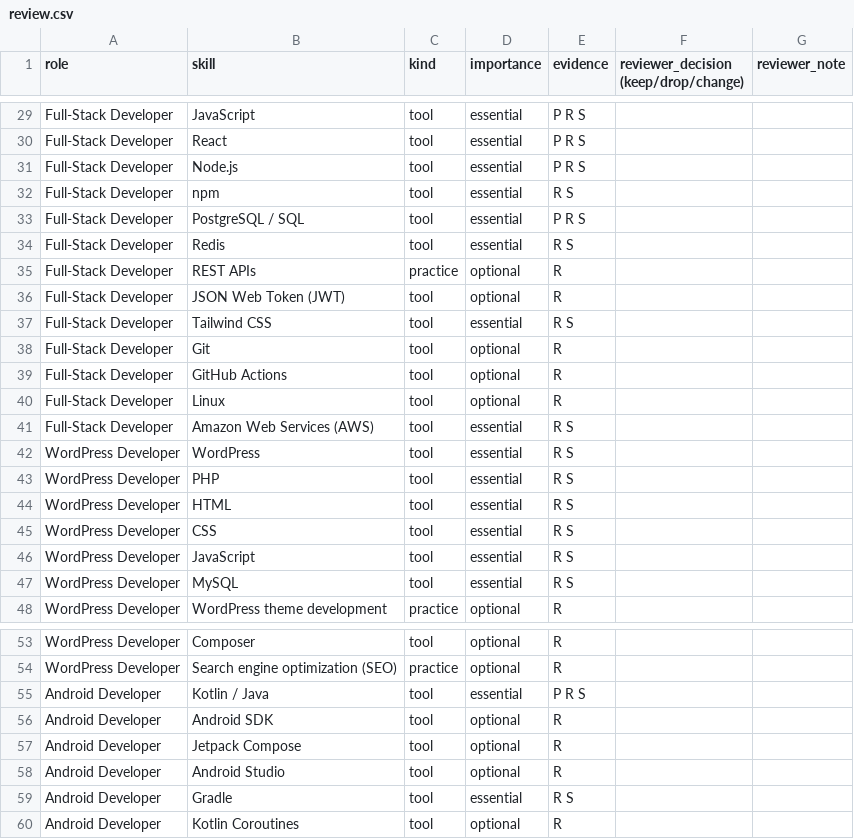
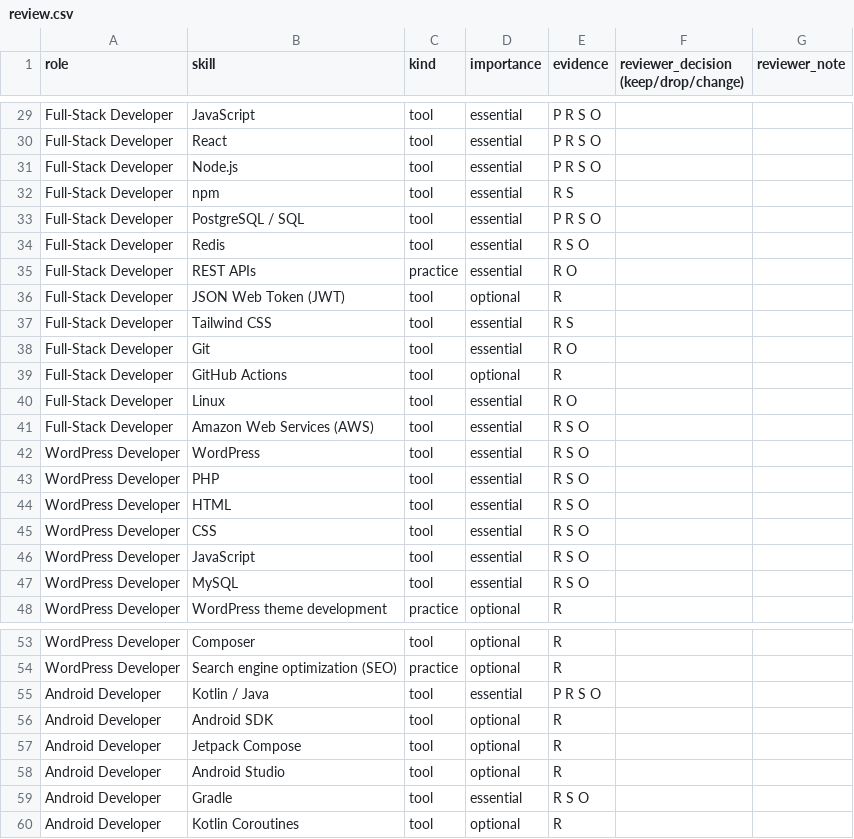
Before and after one commit to Irshad-ullah/Muqayyim, a CSV file: AIServices/data/curated/review.csv, drawn as a sheet; only a part is shown, gaps mark what is left out; the diff covers the shown part only; the diff names each change by its address in the sheet, - before the commit and + after, or states it on an @@ line.

```diff
--- a/AIServices/data/curated/review.csv
+++ b/AIServices/data/curated/review.csv
-E29:E31 (evidence): P R S
+E29:E31 (evidence): P R S O
-E33 (evidence): P R S
+E33 (evidence): P R S O
-E34 (evidence): R S
+E34 (evidence): R S O
-D35 (importance): optional
+D35 (importance): essential
-E35 (evidence): R
+E35 (evidence): R O
-D38 (importance): optional
+D38 (importance): essential
-E38 (evidence): R
+E38 (evidence): R O
-D40 (importance): optional
+D40 (importance): essential
-E40 (evidence): R
+E40 (evidence): R O
-E41:E47 (evidence): R S
+E41:E47 (evidence): R S O
-E55 (evidence): P R S
+E55 (evidence): P R S O
-E59 (evidence): R S
+E59 (evidence): R S O
```
Also changed, not shown: 118 edited cells elsewhere in this file, 14 other files.
